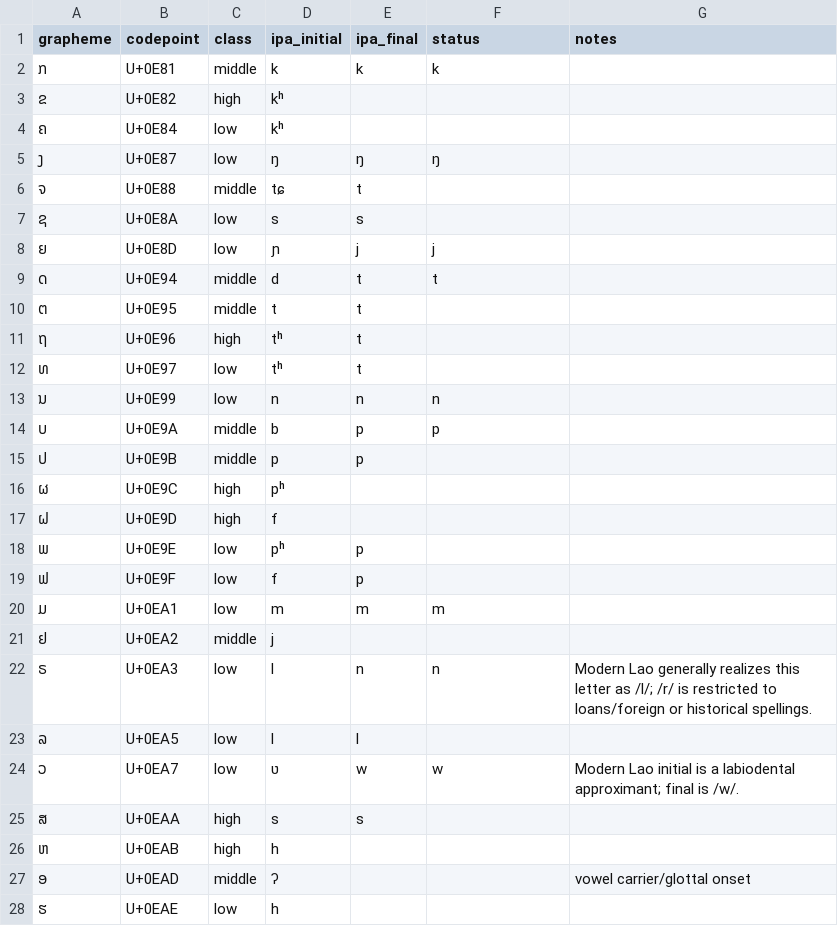
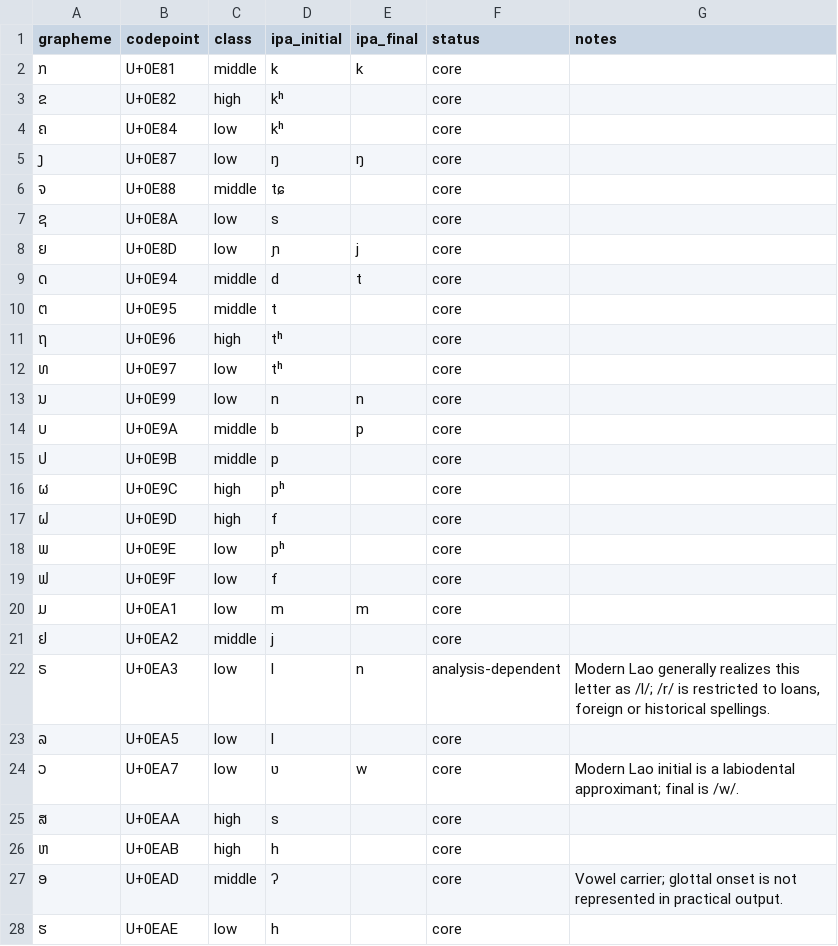
Before and after one commit to ClippyFirst/Lao-Ukrainian-Phonetic-System, a CSV file: data/lao/consonants.csv, drawn as a sheet; only a part is shown; the diff covers the shown part only.

Commit message:
Fix Lao web deployment, canonical data, and release checks (#5)
* Fix project-site relative paths and accessible status

* Fix methodology navigation paths and transcription-policy mismatch

* Strengthen release verification and deployment artifact checks

* Prepare reproducible multi-page production build

* Document project-path-safe multi-page deployment

* Configure multi-page Vite build for GitHub Pages

* Add automated GitHub Pages build and deployment

* Improve visible keyboard focus and form usability

* Align project documentation with transcription policy and deployment

* Use deterministic dependency-light static site build

* Build minimal two-page static deployment artifact

* Repair canonical consonant CSV status and coda fields

* Remove unused Vite configuration from static-copy build

* Align Pages workflow with static-copy build

* Clarify phonological status of atomic Lao ໜ and ໝ

* Regenerate browser registry from repaired canonical CSVs

* Fix vowel-carrier CSV field alignment

* Align /h/ regression expectation with Ukrainian target policy

* Regenerate browser data after canonical CSV repair

* Fix vowel ID and medial-ɔ parsing in browser engine

```diff
--- a/data/lao/consonants.csv
+++ b/data/lao/consonants.csv
@@ -1,28 +1,28 @@
 grapheme,codepoint,class,ipa_initial,ipa_final,status,notes
-ກ,U+0E81,middle,k,k,k,
-ຂ,U+0E82,high,kʰ,,,
-ຄ,U+0E84,low,kʰ,,,
-ງ,U+0E87,low,ŋ,ŋ,ŋ,
-ຈ,U+0E88,middle,tɕ,t,,
-ຊ,U+0E8A,low,s,s,,
-ຍ,U+0E8D,low,ɲ,j,j,
-ດ,U+0E94,middle,d,t,t,
-ຕ,U+0E95,middle,t,t,,
-ຖ,U+0E96,high,tʰ,t,,
-ທ,U+0E97,low,tʰ,t,,
-ນ,U+0E99,low,n,n,n,
-ບ,U+0E9A,middle,b,p,p,
-ປ,U+0E9B,middle,p,p,,
-ຜ,U+0E9C,high,pʰ,,,
-ຝ,U+0E9D,high,f,,,
-ພ,U+0E9E,low,pʰ,p,,
-ຟ,U+0E9F,low,f,p,,
-ມ,U+0EA1,low,m,m,m,
-ຢ,U+0EA2,middle,j,,,
-ຣ,U+0EA3,low,l,n,n,Modern Lao generally realizes this letter as /l/; /r/ is restricted to loans/foreign or historical spellings.
-ລ,U+0EA5,low,l,l,,
-ວ,U+0EA7,low,ʋ,w,w,Modern Lao initial is a labiodental approximant; final is /w/.
-ສ,U+0EAA,high,s,s,,
-ຫ,U+0EAB,high,h,,,
-ອ,U+0EAD,middle,ʔ,,,vowel carrier/glottal onset
-ຮ,U+0EAE,low,h,,,
+ກ,U+0E81,middle,k,k,core,
+ຂ,U+0E82,high,kʰ,,core,
+ຄ,U+0E84,low,kʰ,,core,
+ງ,U+0E87,low,ŋ,ŋ,core,
+ຈ,U+0E88,middle,tɕ,,core,
+ຊ,U+0E8A,low,s,,core,
+ຍ,U+0E8D,low,ɲ,j,core,
+ດ,U+0E94,middle,d,t,core,
+ຕ,U+0E95,middle,t,,core,
+ຖ,U+0E96,high,tʰ,,core,
+ທ,U+0E97,low,tʰ,,core,
+ນ,U+0E99,low,n,n,core,
+ບ,U+0E9A,middle,b,p,core,
+ປ,U+0E9B,middle,p,,core,
+ຜ,U+0E9C,high,pʰ,,core,
+ຝ,U+0E9D,high,f,,core,
+ພ,U+0E9E,low,pʰ,,core,
+ຟ,U+0E9F,low,f,,core,
+ມ,U+0EA1,low,m,m,core,
+ຢ,U+0EA2,middle,j,,core,
+ຣ,U+0EA3,low,l,n,analysis-dependent,"Modern Lao generally realizes this letter as /l/; /r/ is restricted to loans, foreign or historical spellings."
+ລ,U+0EA5,low,l,,core,
+ວ,U+0EA7,low,ʋ,w,core,"Modern Lao initial is a labiodental approximant; final is /w/."
+ສ,U+0EAA,high,s,,core,
+ຫ,U+0EAB,high,h,,core,
+ອ,U+0EAD,middle,ʔ,,core,"Vowel carrier; glottal onset is not represented in practical output."
+ຮ,U+0EAE,low,h,,core,
```
Also changed, not shown: 48 edited cells elsewhere in this file, 12 other files.
